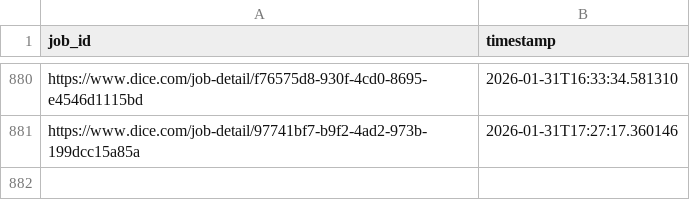
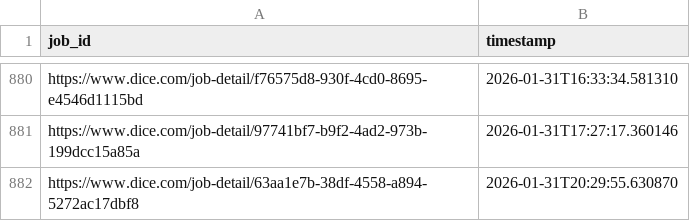
Before and after one commit to syedhussaini1995/dice-job-alerts, a CSV file: sent_jobs.csv, drawn as a sheet; only a part is shown, gaps mark what is left out; the diff names each change by its address in the sheet, - before the commit and + after, or states it on an @@ line.

```diff
--- a/sent_jobs.csv
+++ b/sent_jobs.csv
+row 882: https://www.dice.com/job-detail/63aa1e7b-38df-4558-a894-5272ac17dbf8 | 2026-01-31T20:29:55.630870
```
